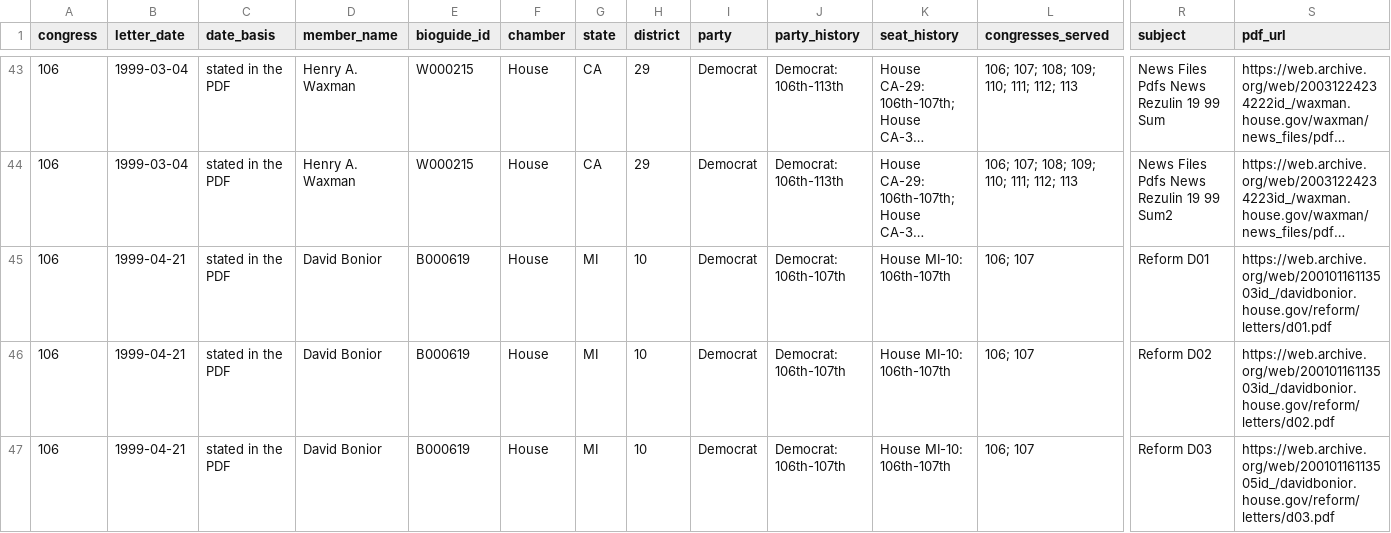
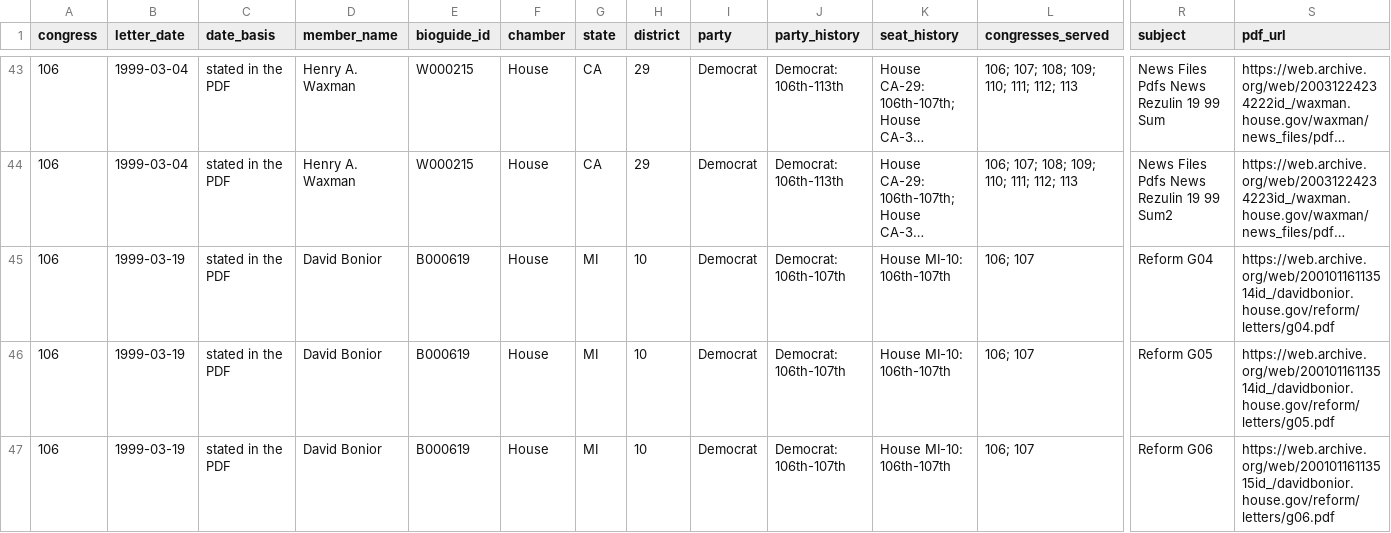
Before and after one commit to Robin-IA/Explorer-Congressional-Letters-106, a CSV file: data/letters-from-congress-106th.csv, drawn as a sheet; only a part is shown, gaps mark what is left out; the shorter side is filled out with more unchanged rows; long unchanged cells end in …; rows hold the shown columns only; the diff covers the shown part only; the diff names each change by its address in the sheet, - before the commit and + after, or states it on an @@ line.

```diff
--- a/data/letters-from-congress-106th.csv
+++ b/data/letters-from-congress-106th.csv
+row 45: 106 | 1999-03-19 | stated in the PDF | David Bonior | B000619 | House | MI | 10 | Democrat | Democrat: 106th-107th | House MI-10: 106th-107th | 106; 107 | Reform G04 | https://web.archive.org/web/20010116113514id_/davidbonior.house.gov/reform/letters/g04.pdf
+row 46: 106 | 1999-03-19 | stated in the PDF | David Bonior | B000619 | House | MI | 10 | Democrat | Democrat: 106th-107th | House MI-10: 106th-107th | 106; 107 | Reform G05 | https://web.archive.org/web/20010116113514id_/davidbonior.house.gov/reform/letters/g05.pdf
+row 47: 106 | 1999-03-19 | stated in the PDF | David Bonior | B000619 | House | MI | 10 | Democrat | Democrat: 106th-107th | House MI-10: 106th-107th | 106; 107 | Reform G06 | https://web.archive.org/web/20010116113515id_/davidbonior.house.gov/reform/letters/g06.pdf
```
Also changed, not shown: 7 added rows elsewhere in this file, 34 other files.
